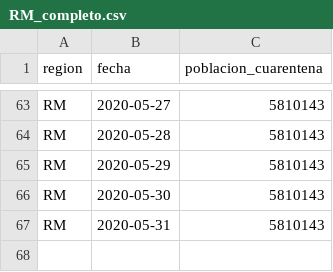
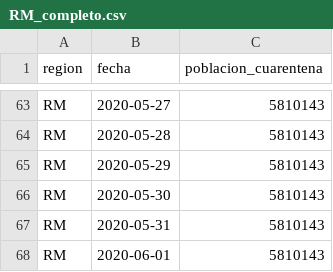
Before and after one commit to rguerral/poligonos_cuarentenas_resultados, a CSV file: resultados/poblacion_en_cuarentena/RM_completo.csv, drawn as a sheet; only a part is shown, gaps mark what is left out; the diff names each change by its address in the sheet, - before the commit and + after, or states it on an @@ line.

```diff
--- a/resultados/poblacion_en_cuarentena/RM_completo.csv
+++ b/resultados/poblacion_en_cuarentena/RM_completo.csv
+row 68: RM | 2020-06-01 | 5810143
```
Also changed, not shown: resultados/poblacion_en_cuarentena/por_comuna.csv, 4 other files.
